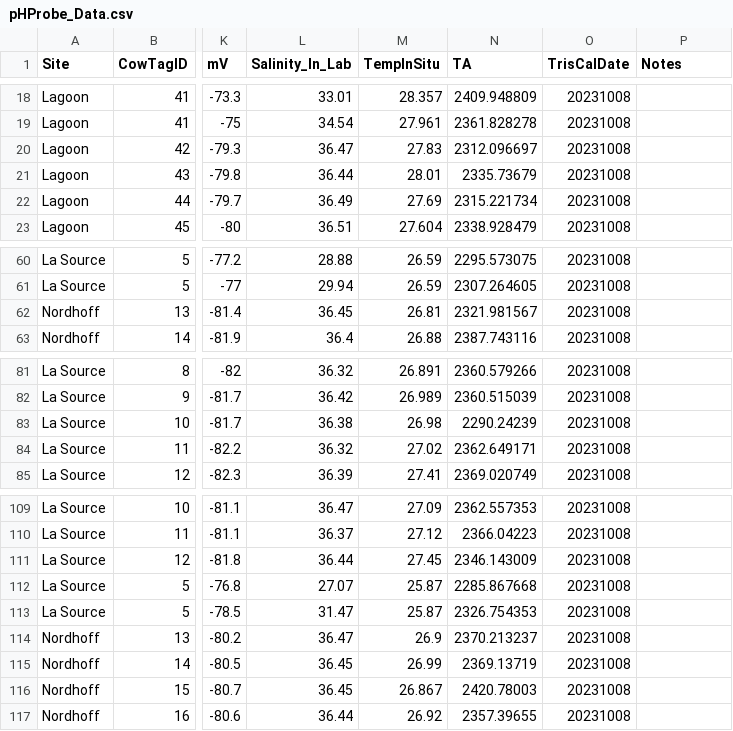
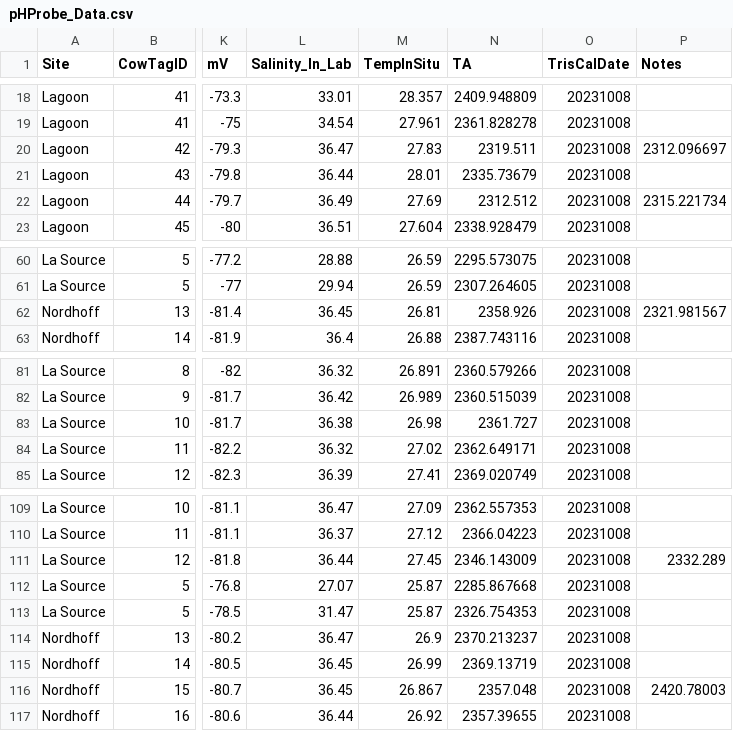
Before and after one commit to njsilbiger/TPdP, a CSV file: Data/pHProbe_Data.csv, drawn as a sheet; only a part is shown, gaps mark what is left out; the diff names each change by its address in the sheet, - before the commit and + after, or states it on an @@ line.

```diff
--- a/Data/pHProbe_Data.csv
+++ b/Data/pHProbe_Data.csv
-N20 (TA): 2312.096697
+N20 (TA): 2319.511
-P20 (Notes): (empty)
+P20 (Notes): 2312.096697
-N22 (TA): 2315.221734
+N22 (TA): 2312.512
-P22 (Notes): (empty)
+P22 (Notes): 2315.221734
-N62 (TA): 2321.981567
+N62 (TA): 2358.926
-P62 (Notes): (empty)
+P62 (Notes): 2321.981567
-N83 (TA): 2290.24239
+N83 (TA): 2361.727
-P111 (Notes): (empty)
+P111 (Notes): 2332.289
-N116 (TA): 2420.78003
+N116 (TA): 2357.048
-P116 (Notes): (empty)
+P116 (Notes): 2420.78003
```
Also changed, not shown: 2 other files.
